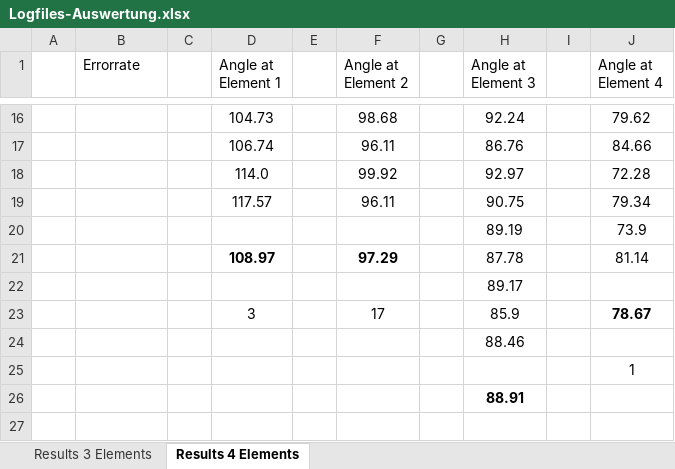
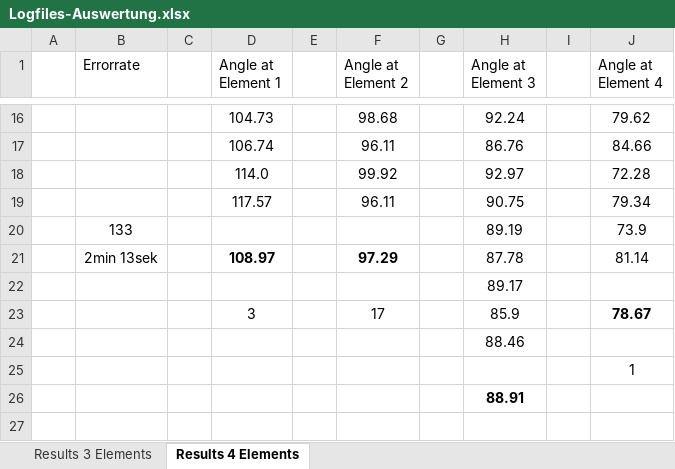
Before and after one commit to liquidsunset/HCI-Studio-SS2016, an Excel workbook: Studie/Logfiles-Auswertung.xlsx, sheet Results 4 Elements, drawn as a sheet; only a part is shown, gaps mark what is left out; values as stored, in another font and other column widths than the file's, no borders; the diff names each change by its address in the sheet, - before the commit and + after, or states it on an @@ line.

```diff
--- a/Studie/Logfiles-Auswertung.xlsx (sheet Results 4 Elements)
+++ b/Studie/Logfiles-Auswertung.xlsx (sheet Results 4 Elements)
-B20 (Errorrate): (empty)
+B20 (Errorrate): 133
-B21 (Errorrate): (empty)
+B21 (Errorrate): 2min 13sek
```
Also changed, not shown: sheet Results 3 Elements, 2 other files.
